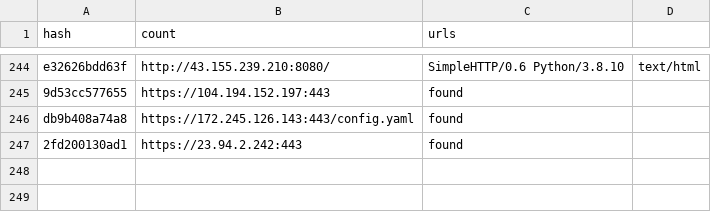
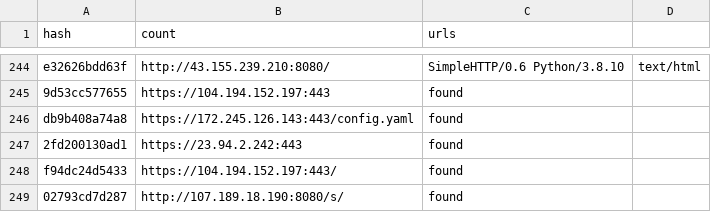
Before and after one commit to qjlxg/Barcode-Driver, a CSV file: scan_results.csv, drawn as a sheet; only a part is shown, gaps mark what is left out; the diff names each change by its address in the sheet, - before the commit and + after, or states it on an @@ line.

```diff
--- a/scan_results.csv
+++ b/scan_results.csv
+row 248: f94dc24d5433 | https://104.194.152.197:443/ | found
+row 249: 02793cd7d287 | http://107.189.18.190:8080/s/ | found
```
Also changed, not shown: 3 other files.
